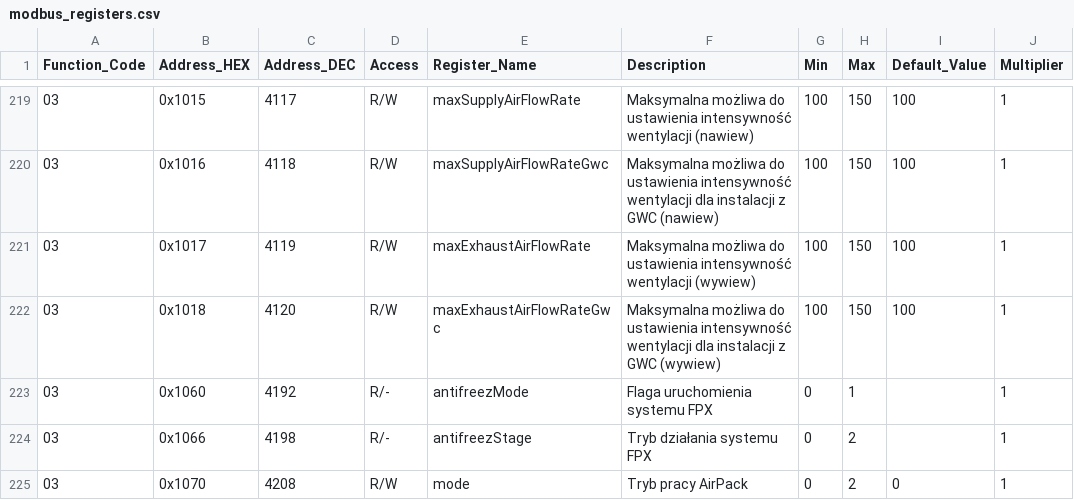
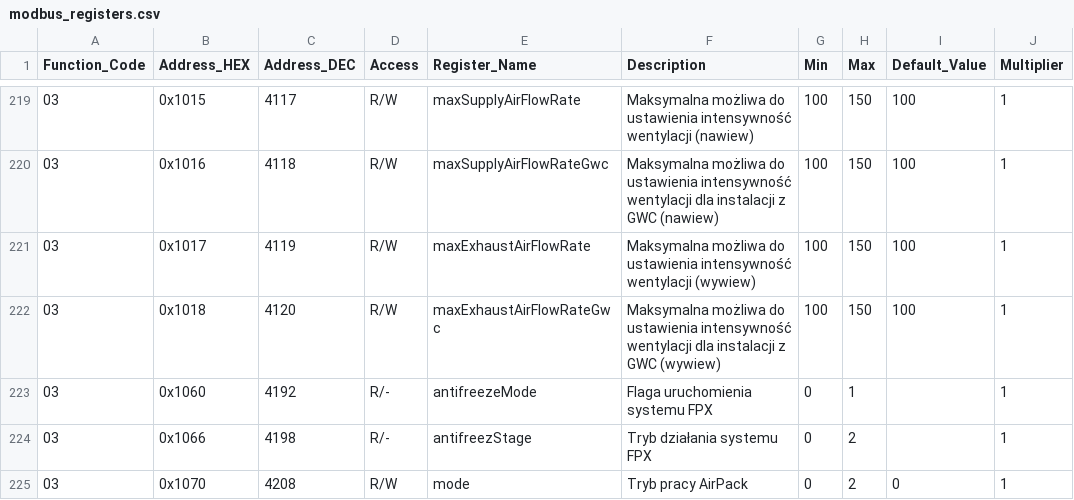
Before and after one commit to blakinio/thesslagreen, a CSV file: custom_components/thessla_green_modbus/data/modbus_registers.csv, drawn as a sheet; only a part is shown, gaps mark what is left out; the diff names each change by its address in the sheet, - before the commit and + after, or states it on an @@ line.

Commit message:
Rename antifreeze mode key

```diff
--- a/custom_components/thessla_green_modbus/data/modbus_registers.csv
+++ b/custom_components/thessla_green_modbus/data/modbus_registers.csv
-E223 (Register_Name): antifreezMode
+E223 (Register_Name): antifreezeMode
```
Also changed, not shown: 5 other files.
